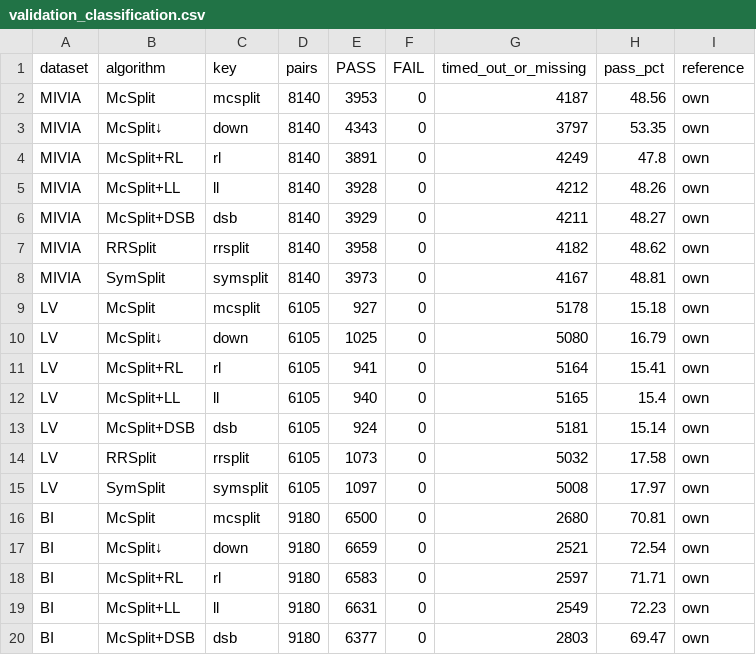
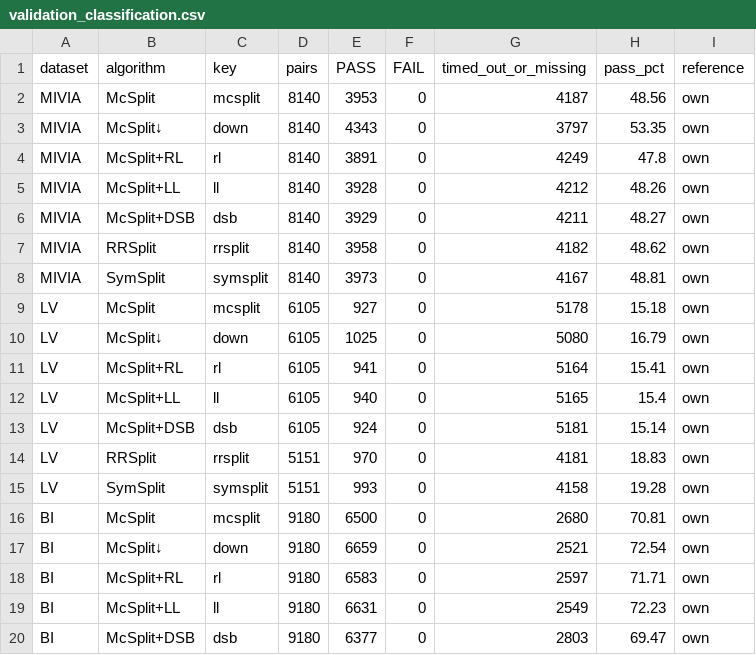
Before and after one commit to tararelan/mcsplit-unified-framework, a CSV file: analysis/outputs/validation/validation_classification.csv, drawn as a sheet.

```diff
--- a/analysis/outputs/validation/validation_classification.csv
+++ b/analysis/outputs/validation/validation_classification.csv
@@ -13,4 +13,4 @@ LV,McSplit+LL,ll,6105,940,0,5165,15.4,own
 LV,McSplit+DSB,dsb,6105,924,0,5181,15.14,own
-LV,RRSplit,rrsplit,6105,1073,0,5032,17.58,own
-LV,SymSplit,symsplit,6105,1097,0,5008,17.97,own
+LV,RRSplit,rrsplit,5151,970,0,4181,18.83,own
+LV,SymSplit,symsplit,5151,993,0,4158,19.28,own
 BI,McSplit,mcsplit,9180,6500,0,2680,70.81,own
```
Also changed, not shown: analysis/outputs/ablation/ablation_solved.csv, analysis/outputs/performance/contested.csv, 32 other files.
